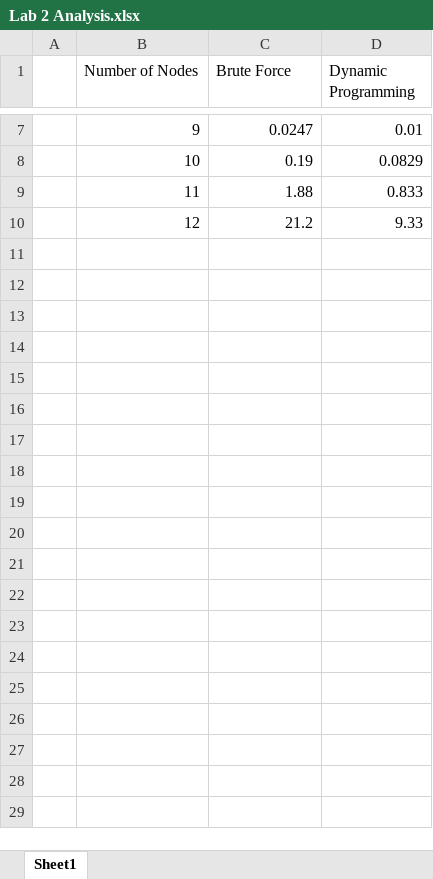
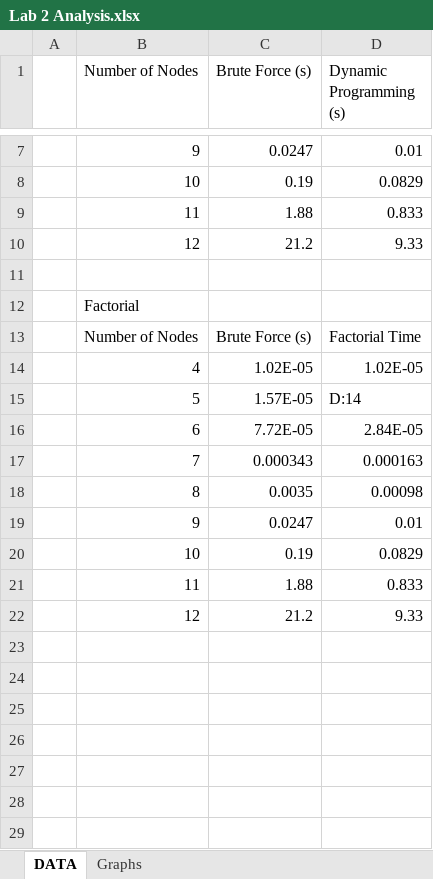
Before and after one commit to yanga9345/Alex-Yang-CSE-3353, an Excel workbook: Sprint3/Lab 2 Analysis.xlsx, sheet DATA, drawn as a sheet; only a part is shown, gaps mark what is left out; values as stored, in another font and other column widths than the file's, no borders; charts and pictures and table styles not drawn; the diff covers the shown part only; the diff names each change by its address in the sheet, - before the commit and + after, or states it on an @@ line.

```diff
--- a/Sprint3/Lab 2 Analysis.xlsx (sheet DATA)
+++ b/Sprint3/Lab 2 Analysis.xlsx (sheet DATA)
-sheet tab: Sheet1
+sheet tab: DATA
+sheet tab: Graphs
-C1: Brute Force
+C1: Brute Force (s)
-D1: Dynamic Programming
+D1: Dynamic Programming (s)
+row 11: (empty)
+row 12:  | Factorial
+row 13:  | Number of Nodes | Brute Force (s) | Factorial Time
+row 14:  | 4 | 1.02E-05 | 1.02E-05
+row 15:  | 5 | 1.57E-05 | D:14
+row 16:  | 6 | 7.72E-05 | 2.84E-05
+row 17:  | 7 | 0.000343 | 0.000163
+row 18:  | 8 | 0.0035 | 0.00098
+row 19:  | 9 | 0.0247 | 0.01
+row 20:  | 10 | 0.19 | 0.0829
+row 21:  | 11 | 1.88 | 0.833
+row 22:  | 12 | 21.2 | 9.33
+row 23: (empty)
+row 24: (empty)
+row 25: (empty)
+row 26: (empty)
+row 27: (empty)
+row 28: (empty)
+row 29: (empty)
```
Also changed, not shown: 22 added rows elsewhere in this sheet, charts or pictures, 11 other files.
